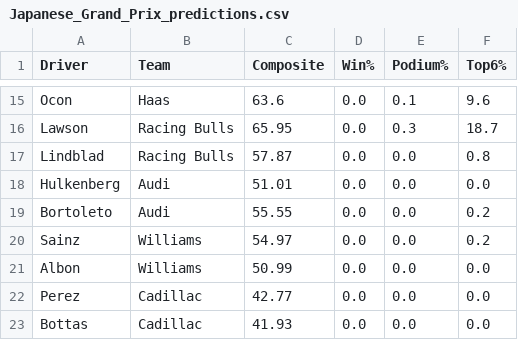
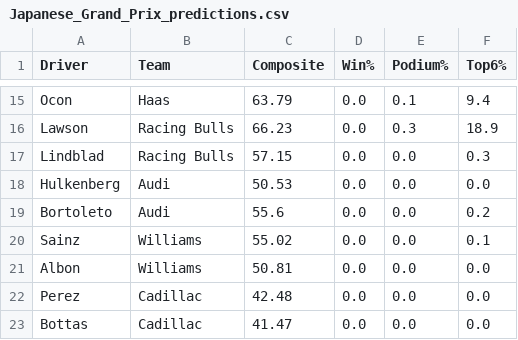
Before and after one commit to singhabhitej/f1-betting-model, a CSV file: output/Japanese_Grand_Prix_predictions.csv, drawn as a sheet; only a part is shown, gaps mark what is left out; the diff covers the shown part only; the diff names each change by its address in the sheet, - before the commit and + after, or states it on an @@ line.

```diff
--- a/output/Japanese_Grand_Prix_predictions.csv
+++ b/output/Japanese_Grand_Prix_predictions.csv
-C15 (Composite): 63.6
+C15 (Composite): 63.79
-F15 (Top6%): 9.6
+F15 (Top6%): 9.4
-C16 (Composite): 65.95
+C16 (Composite): 66.23
-F16 (Top6%): 18.7
+F16 (Top6%): 18.9
-C17 (Composite): 57.87
+C17 (Composite): 57.15
-F17 (Top6%): 0.8
+F17 (Top6%): 0.3
-C18 (Composite): 51.01
+C18 (Composite): 50.53
-C19 (Composite): 55.55
+C19 (Composite): 55.6
-C20 (Composite): 54.97
+C20 (Composite): 55.02
-F20 (Top6%): 0.2
+F20 (Top6%): 0.1
-C21 (Composite): 50.99
+C21 (Composite): 50.81
-C22 (Composite): 42.77
+C22 (Composite): 42.48
-C23 (Composite): 41.93
+C23 (Composite): 41.47
```
Also changed, not shown: 1 added row, 1 removed row and 30 edited cells elsewhere in this file, 3 other files.
